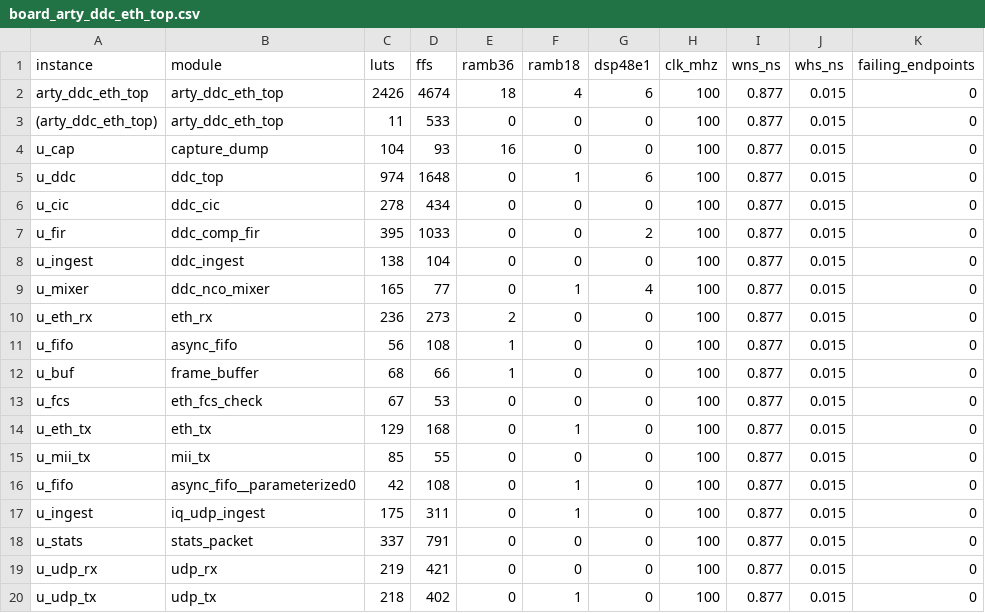
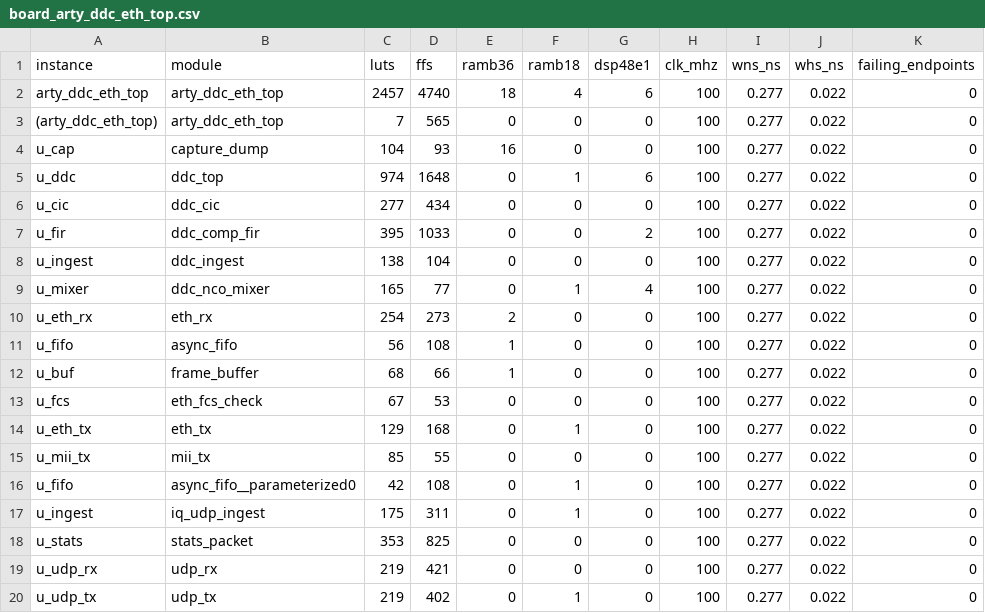
Before and after one commit to RodeanAzari/ccsds-meteor-lrpt-receiver, a CSV file: data/results/board_arty_ddc_eth_top.csv, drawn as a sheet.

```diff
--- a/data/results/board_arty_ddc_eth_top.csv
+++ b/data/results/board_arty_ddc_eth_top.csv
@@ -1,20 +1,20 @@
 instance,module,luts,ffs,ramb36,ramb18,dsp48e1,clk_mhz,wns_ns,whs_ns,failing_endpoints
-arty_ddc_eth_top,arty_ddc_eth_top,2426,4674,18,4,6,100,0.877,0.015,0
-(arty_ddc_eth_top),arty_ddc_eth_top,11,533,0,0,0,100,0.877,0.015,0
-u_cap,capture_dump,104,93,16,0,0,100,0.877,0.015,0
-u_ddc,ddc_top,974,1648,0,1,6,100,0.877,0.015,0
-u_cic,ddc_cic,278,434,0,0,0,100,0.877,0.015,0
-u_fir,ddc_comp_fir,395,1033,0,0,2,100,0.877,0.015,0
-u_ingest,ddc_ingest,138,104,0,0,0,100,0.877,0.015,0
-u_mixer,ddc_nco_mixer,165,77,0,1,4,100,0.877,0.015,0
-u_eth_rx,eth_rx,236,273,2,0,0,100,0.877,0.015,0
-u_fifo,async_fifo,56,108,1,0,0,100,0.877,0.015,0
-u_buf,frame_buffer,68,66,1,0,0,100,0.877,0.015,0
-u_fcs,eth_fcs_check,67,53,0,0,0,100,0.877,0.015,0
-u_eth_tx,eth_tx,129,168,0,1,0,100,0.877,0.015,0
-u_mii_tx,mii_tx,85,55,0,0,0,100,0.877,0.015,0
-u_fifo,async_fifo__parameterized0,42,108,0,1,0,100,0.877,0.015,0
-u_ingest,iq_udp_ingest,175,311,0,1,0,100,0.877,0.015,0
-u_stats,stats_packet,337,791,0,0,0,100,0.877,0.015,0
-u_udp_rx,udp_rx,219,421,0,0,0,100,0.877,0.015,0
-u_udp_tx,udp_tx,218,402,0,1,0,100,0.877,0.015,0
+arty_ddc_eth_top,arty_ddc_eth_top,2457,4740,18,4,6,100,0.277,0.022,0
+(arty_ddc_eth_top),arty_ddc_eth_top,7,565,0,0,0,100,0.277,0.022,0
+u_cap,capture_dump,104,93,16,0,0,100,0.277,0.022,0
+u_ddc,ddc_top,974,1648,0,1,6,100,0.277,0.022,0
+u_cic,ddc_cic,277,434,0,0,0,100,0.277,0.022,0
+u_fir,ddc_comp_fir,395,1033,0,0,2,100,0.277,0.022,0
+u_ingest,ddc_ingest,138,104,0,0,0,100,0.277,0.022,0
+u_mixer,ddc_nco_mixer,165,77,0,1,4,100,0.277,0.022,0
+u_eth_rx,eth_rx,254,273,2,0,0,100,0.277,0.022,0
+u_fifo,async_fifo,56,108,1,0,0,100,0.277,0.022,0
+u_buf,frame_buffer,68,66,1,0,0,100,0.277,0.022,0
+u_fcs,eth_fcs_check,67,53,0,0,0,100,0.277,0.022,0
+u_eth_tx,eth_tx,129,168,0,1,0,100,0.277,0.022,0
+u_mii_tx,mii_tx,85,55,0,0,0,100,0.277,0.022,0
+u_fifo,async_fifo__parameterized0,42,108,0,1,0,100,0.277,0.022,0
+u_ingest,iq_udp_ingest,175,311,0,1,0,100,0.277,0.022,0
+u_stats,stats_packet,353,825,0,0,0,100,0.277,0.022,0
+u_udp_rx,udp_rx,219,421,0,0,0,100,0.277,0.022,0
+u_udp_tx,udp_tx,219,402,0,1,0,100,0.277,0.022,0
```
Also changed, not shown: 17 other files.
